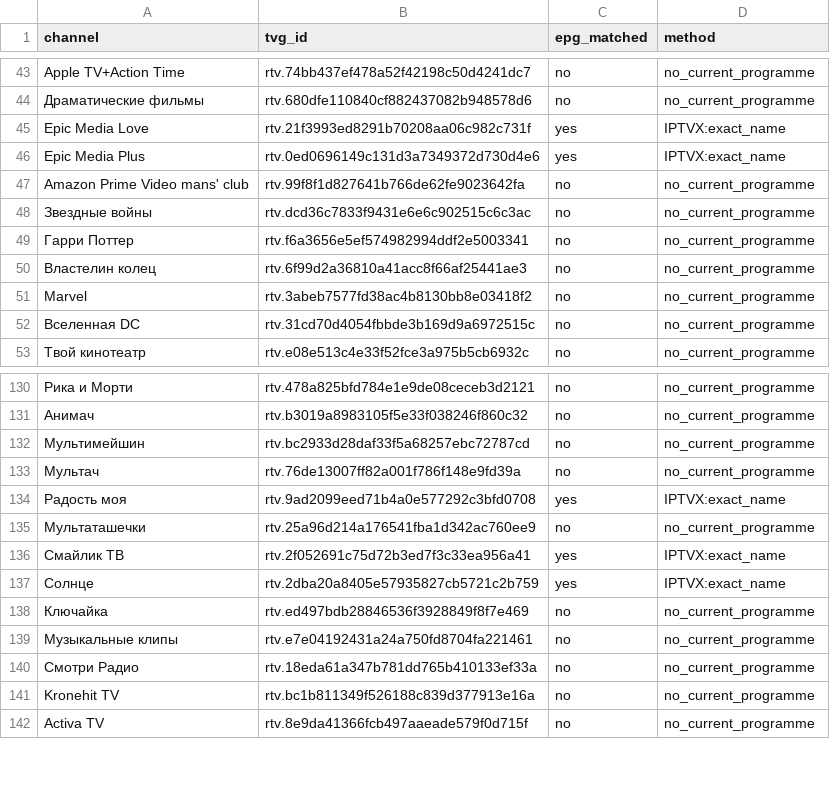
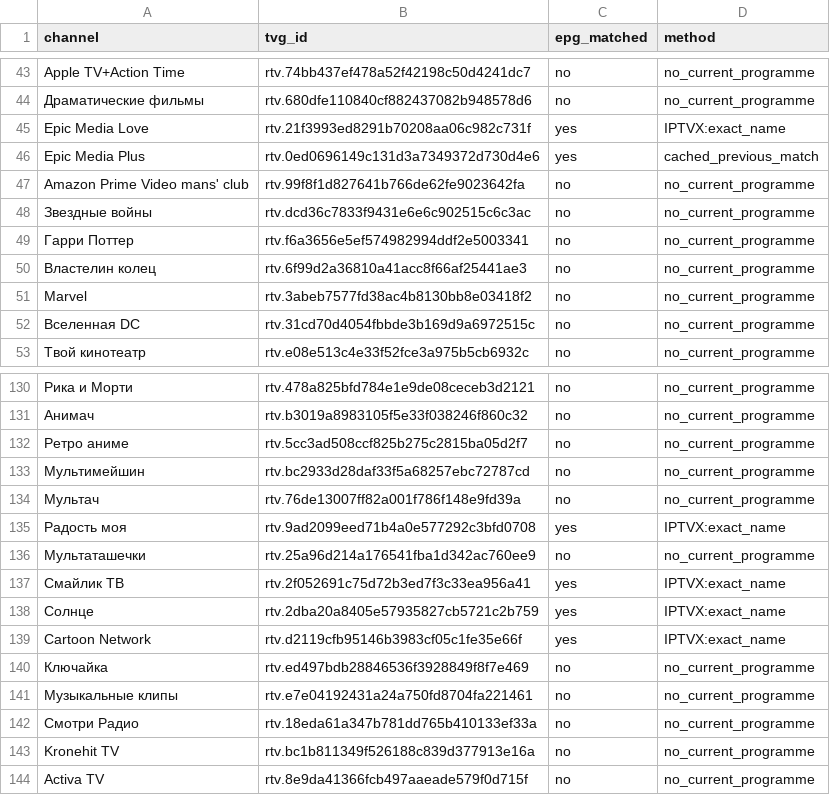
Before and after one commit to trufan-hub/rutube-auto, a CSV file: docs/epg_report.csv, drawn as a sheet; only a part is shown, gaps mark what is left out; the diff names each change by its address in the sheet, - before the commit and + after, or states it on an @@ line.

```diff
--- a/docs/epg_report.csv
+++ b/docs/epg_report.csv
-D46 (method): IPTVX:exact_name
+D46 (method): cached_previous_match
+row 132: Ретро аниме | rtv.5cc3ad508ccf825b275c2815ba05d2f7 | no | no_current_programme
+row 139: Cartoon Network | rtv.d2119cfb95146b3983cf05c1fe35e66f | yes | IPTVX:exact_name
```
Also changed, not shown: 5 other files.
